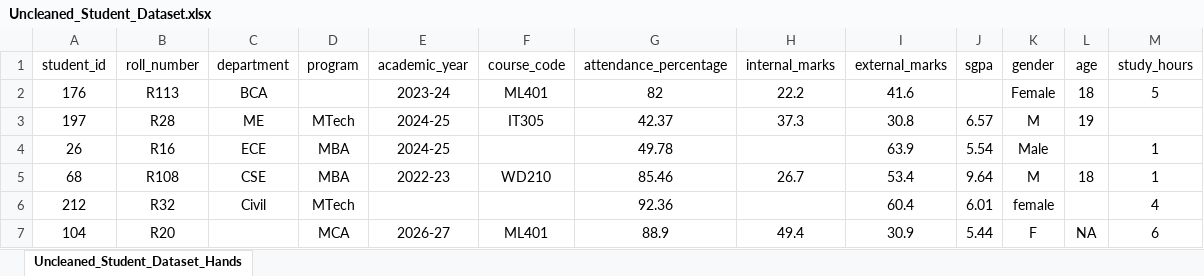
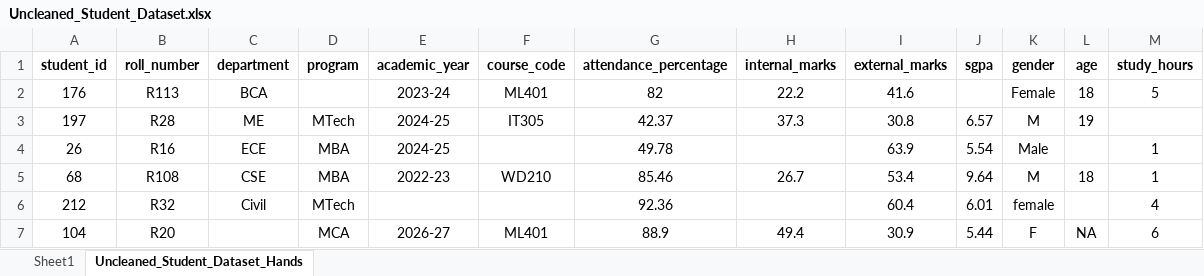
Before and after one commit to DearPratipal/BCA-6th-Semester-Data-Science-MMDU, an Excel workbook: BCA-609_Data_Visualization_Lab - Dr. Chetna Thakur/Practical_Resource_Code/Uncleaned_Student_Dataset.xlsx, sheet Uncleaned_Student_Dataset_Hands, drawn as a sheet; only a part is shown; values as stored, in another font and other column widths than the file's, no borders; the diff names each change by its address in the sheet, - before the commit and + after, or states it on an @@ line.

```diff
--- a/BCA-609_Data_Visualization_Lab - Dr. Chetna Thakur/Practical_Resource_Code/Uncleaned_Student_Dataset.xlsx (sheet Uncleaned_Student_Dataset_Hands)
+++ b/BCA-609_Data_Visualization_Lab - Dr. Chetna Thakur/Practical_Resource_Code/Uncleaned_Student_Dataset.xlsx (sheet Uncleaned_Student_Dataset_Hands)
+sheet tab: Sheet1
-A1:M1 bold: off
+A1:M1 bold: on
```
Also changed, not shown: charts or pictures, 4 other files.
